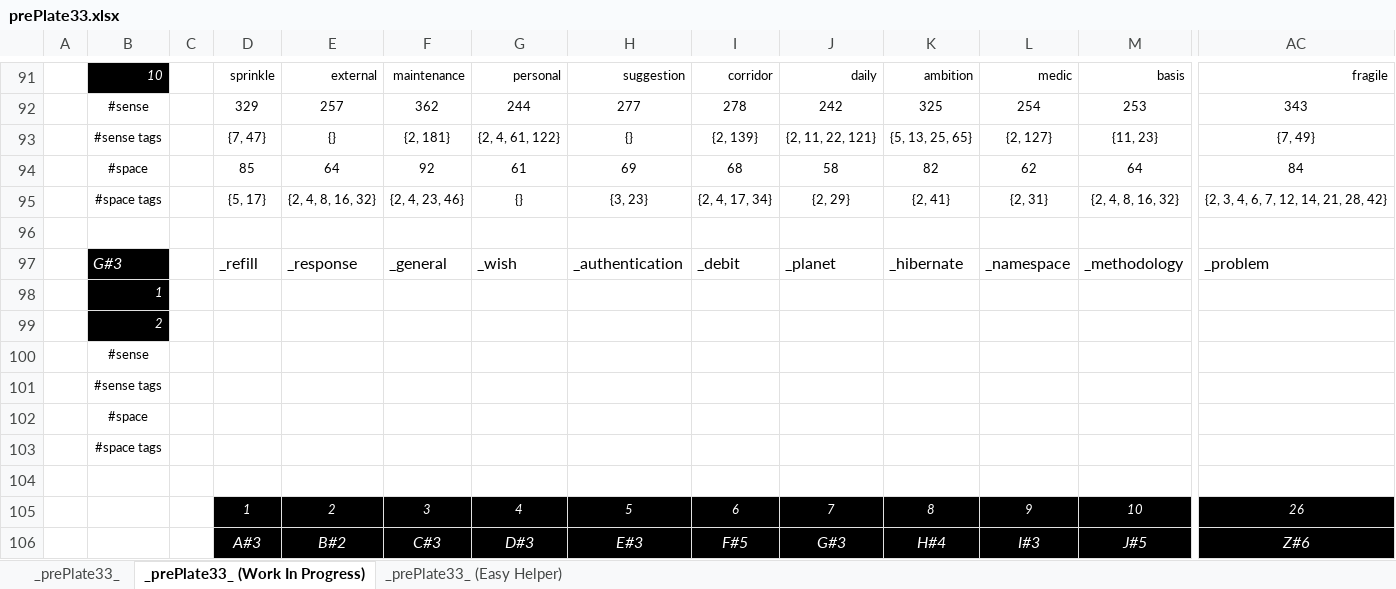
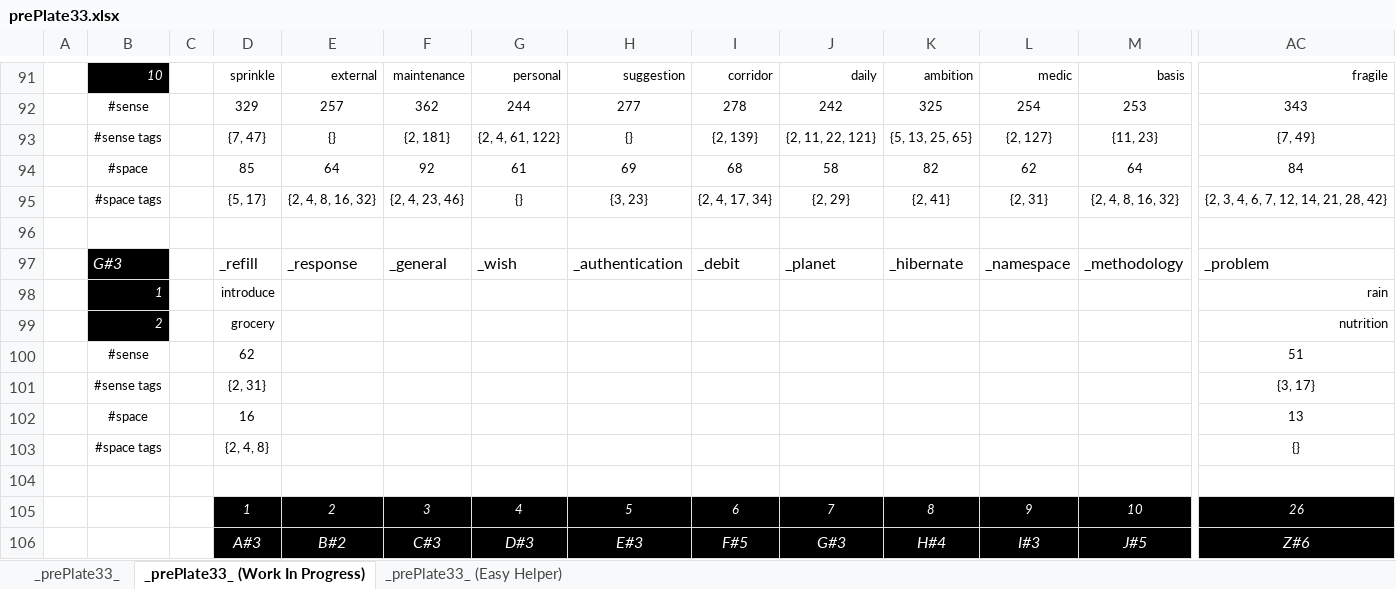
Before and after one commit to openroot/prePlate33, an Excel workbook: prePlate33/Offline Documents (Periodic)/prePlate33.xlsx, sheet _prePlate33_ (Work In Progress), drawn as a sheet; only a part is shown, gaps mark what is left out; values as stored, in another font and other column widths than the file's, no borders; charts and pictures not drawn; removed rows and columns are numbered as before the commit, all else as after; rows hold the shown columns only; the diff names each change by its address in the sheet, - before the commit and + after, or states it on an @@ line.

```diff
--- a/prePlate33/Offline Documents (Periodic)/prePlate33.xlsx (sheet _prePlate33_ (Work In Progress))
+++ b/prePlate33/Offline Documents (Periodic)/prePlate33.xlsx (sheet _prePlate33_ (Work In Progress))
-row 98:  | 1
-row 99:  | 2
-row 100:  | #sense
-row 101:  | #sense tags
-row 102:  | #space
-row 103:  | #space tags
+row 98:  | 1 |  | introduce |  |  |  |  |  |  |  |  |  | rain
+row 99:  | 2 |  | grocery |  |  |  |  |  |  |  |  |  | nutrition
+row 100:  | #sense |  | 62 |  |  |  |  |  |  |  |  |  | 51
+row 101:  | #sense tags |  | {2, 31} |  |  |  |  |  |  |  |  |  | {3, 17}
+row 102:  | #space |  | 16 |  |  |  |  |  |  |  |  |  | 13
+row 103:  | #space tags |  | {2, 4, 8} |  |  |  |  |  |  |  |  |  | {}
```
Also changed, not shown: 5 other files.
